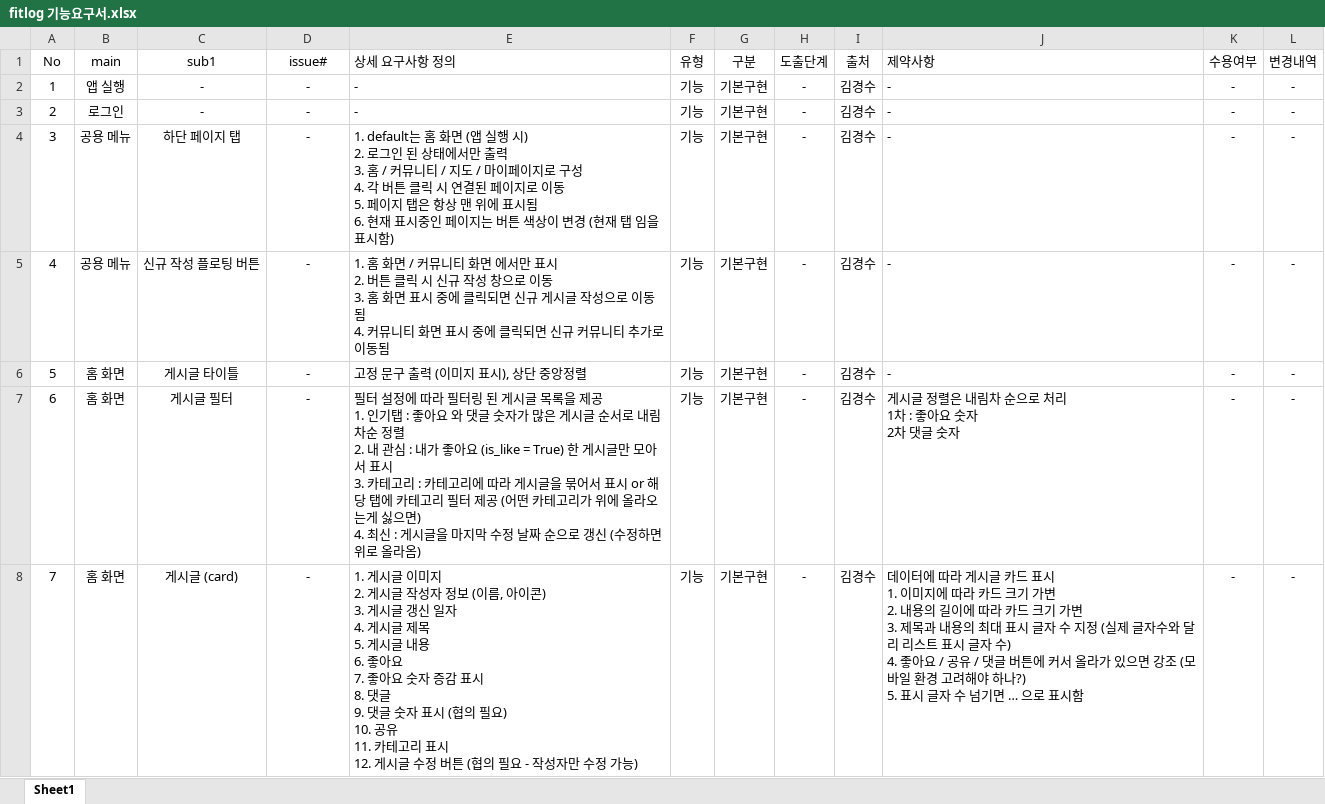
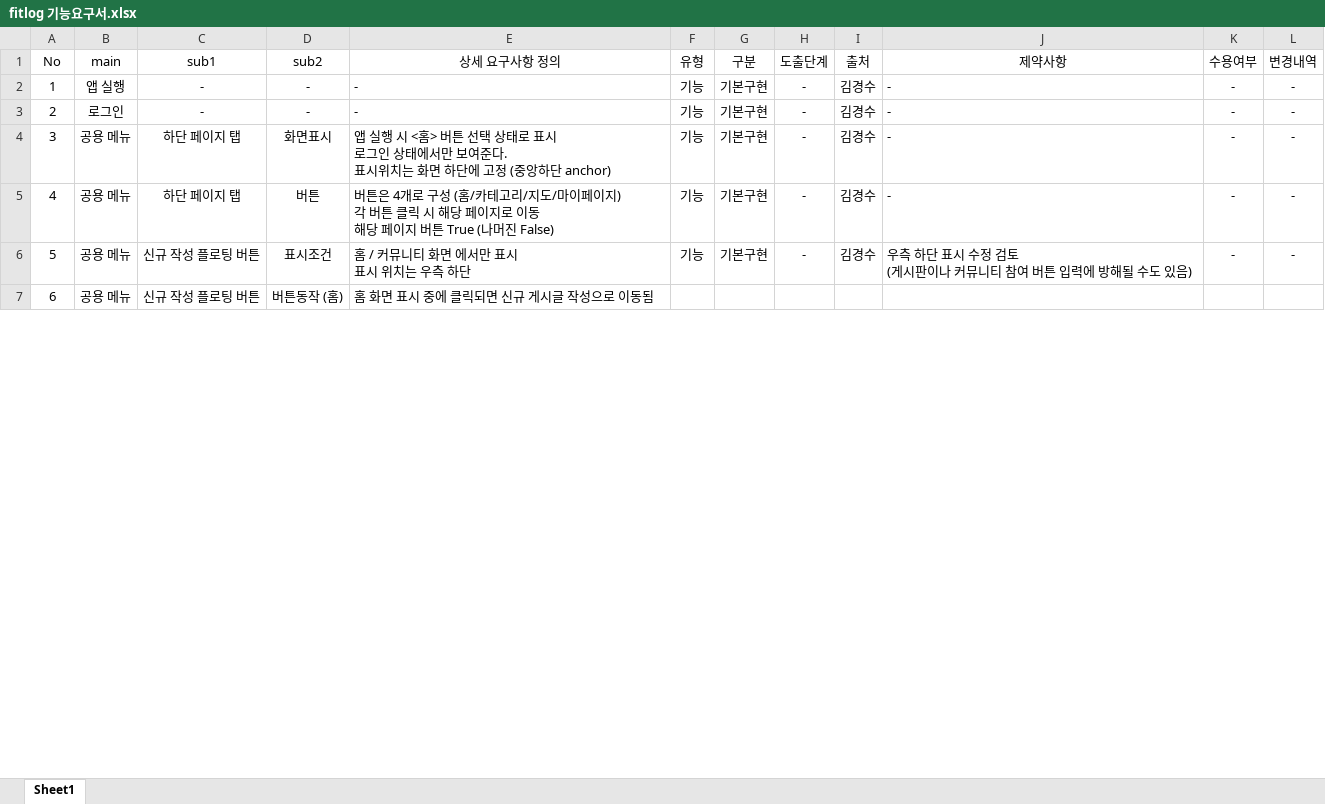
Before and after one commit to SKN-27th-FitLog/SK-Connect, an Excel workbook: doc/fitlog 기능요구서.xlsx, sheet Sheet1, drawn as a sheet; only a part is shown; values as stored, in another font and other column widths than the file's, no borders; removed rows and columns are numbered as before the commit, all else as after; ↵ is a line break in a cell; the diff covers the shown part only; the diff names each change by its address in the sheet, - before the commit and + after, or states it on an @@ line.

Commit message:
기능 요구서 엑셀 수정 (세부 내용을 좀더 분할해서 내용을 나눔)

```diff
--- a/doc/fitlog 기능요구서.xlsx (sheet Sheet1)
+++ b/doc/fitlog 기능요구서.xlsx (sheet Sheet1)
-D1: issue#
+D1: sub2
-E1 alignment: left
+E1 alignment: center
-J1 alignment: left
+J1 alignment: center
-D4 (sub2): -
+D4 (sub2): 화면표시
-E4 (상세 요구사항 정의): 1. default는 홈 화면 (앱 실행 시) ↵ 2. 로그인 된 상태에서만 출력 ↵ 3. 홈 / 커뮤니티 / 지도 / 마이페이지로 구성 ↵ 4. 각 버튼 클릭 시 연결된 페이지로 이동 ↵ 5. 페이지 탭은 항상 맨 위에 표시됨 ↵ 6. 현재 표시중인 페이지는 버튼 색상이 변경 (현재 탭 임을 표시함)
+E4 (상세 요구사항 정의): 앱 실행 시 <홈> 버튼 선택 상태로 표시 ↵ 로그인 상태에서만 보여준다. ↵ 표시위치는 화면 하단에 고정 (중앙하단 anchor)
-C5 (sub1): 신규 작성 플로팅 버튼
+C5 (sub1): 하단 페이지 탭
-D5 (sub2): -
+D5 (sub2): 버튼
-E5 (상세 요구사항 정의): 1. 홈 화면 / 커뮤니티 화면 에서만 표시 ↵ 2. 버튼 클릭 시 신규 작성 창으로 이동 ↵ 3. 홈 화면 표시 중에 클릭되면 신규 게시글 작성으로 이동됨 ↵ 4. 커뮤니티 화면 표시 중에 클릭되면 신규 커뮤니티 추가로 이동됨
+E5 (상세 요구사항 정의): 버튼은 4개로 구성 (홈/카테고리/지도/마이페이지) ↵ 각 버튼 클릭 시 해당 페이지로 이동 ↵ 해당 페이지 버튼 True (나머진 False)
-B6 (main): 홈 화면
+B6 (main): 공용 메뉴
-C6 (sub1): 게시글 타이틀
+C6 (sub1): 신규 작성 플로팅 버튼
-D6 (sub2): -
+D6 (sub2): 표시조건
-E6 (상세 요구사항 정의): 고정 문구 출력 (이미지 표시), 상단 중앙정렬
+E6 (상세 요구사항 정의): 홈 / 커뮤니티 화면 에서만 표시 ↵ 표시 위치는 우측 하단
-J6 (제약사항): -
+J6 (제약사항): 우측 하단 표시 수정 검토 ↵ (게시판이나 커뮤니티 참여 버튼 입력에 방해될 수도 있음)
-row 7: 6 | 홈 화면 | 게시글 필터 | - | 필터 설정에 따라 필터링 된 게시글 목록을 제공 ↵ 1. 인기탭 : 좋아요 와 댓글 숫자가 많은 게시글 순서로 내림차순 정렬 ↵ 2. 내 관심 : 내가 좋아요 (is_like = True) 한 게시글만 모아서 표시 ↵ 3. 카테고리 : 카테고리에 따라 게시글을 묶어서 표시 or 해당 탭에 카테고리 필터 제공 (어떤 카테고리가 위에 올라오는게 싫으면) ↵ 4. 최신 : 게시글을 마지막 수정 날짜 순으로 갱신 (수정하면 위로 올라옴) | 기능 | 기본구현 | - | 김경수 | 게시글 정렬은 내림차 순으로 처리 ↵ 1차 : 좋아요 숫자 ↵ 2차 댓글 숫자 | - | -
-row 8: 7 | 홈 화면 | 게시글 (card) | - | 1. 게시글 이미지 ↵ 2. 게시글 작성자 정보 (이름, 아이콘) ↵ 3. 게시글 갱신 일자 ↵ 4. 게시글 제목 ↵ 5. 게시글 내용 ↵ 6. 좋아요 ↵ 7. 좋아요 숫자 증감 표시 ↵ 8. 댓글 ↵ 9. 댓글 숫자 표시 (협의 필요) ↵ 10. 공유 ↵ 11. 카테고리 표시 ↵ 12. 게시글 수정 버튼 (협의 필요 - 작성자만 수정 가능) | 기능 | 기본구현 | - | 김경수 | 데이터에 따라 게시글 카드 표시 ↵ 1. 이미지에 따라 카드 크기 가변 ↵ 2. 내용의 길이에 따라 카드 크기 가변 ↵ 3. 제목과 내용의 최대 표시 글자 수 지정 (실제 글자수와 달리 리스트 표시 글자 수) ↵ 4. 좋아요 / 공유 / 댓글 버튼에 커서 올라가 있으면 강조 (모바일 환경 고려해야 하나?) ↵ 5. 표시 글자 수 넘기면 … 으로 표시함 | - | -
+row 7: 6 | 공용 메뉴 | 신규 작성 플로팅 버튼 | 버튼동작 (홈) | 홈 화면 표시 중에 클릭되면 신규 게시글 작성으로 이동됨
```
Also changed, not shown: 37 added rows and 110 edited cells elsewhere in this sheet.
